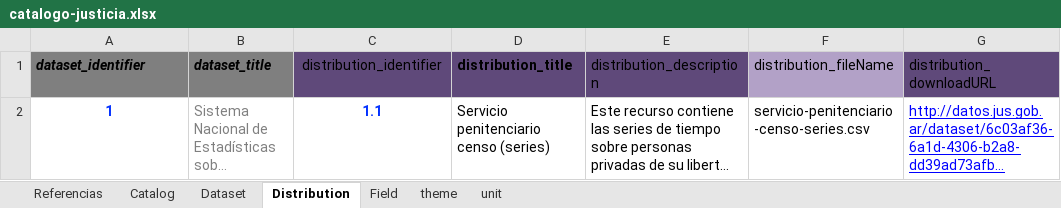
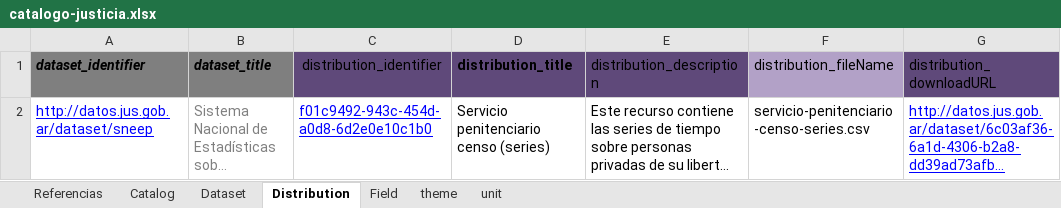
Before and after one commit to datos-justicia-argentina/Catalogo-Ministerio-de-Justicia-y-Derechos-Humanos, an Excel workbook: catalogo-justicia.xlsx, sheet Distribution, drawn as a sheet; only a part is shown; long unchanged cells end in …; values as stored, in another font and other column widths than the file's, no borders; table styles not drawn; the diff names each change by its address in the sheet, - before the commit and + after, or states it on an @@ line.

Commit message:
Add files via upload
Cambio de id de dataset y de id de recurso según indicación de Gabriela

```diff
--- a/catalogo-justicia.xlsx (sheet Distribution)
+++ b/catalogo-justicia.xlsx (sheet Distribution)
-A2 (dataset_identifier): 1
+A2 (dataset_identifier): http://datos.jus.gob.ar/dataset/sneep
@@ A2 bold: on → off, underline: off → on, text colour: #0432FF → #0000FF, alignment: center → left @@
-C2 (distribution_identifier): 1.1
+C2 (distribution_identifier): f01c9492-943c-454d-a0d8-6d2e0e10c1b0
@@ C2 bold: on → off, underline: off → on, text colour: #0432FF → #0000FF, alignment: center → left @@
```
Also changed, not shown: sheet Field, sheet Dataset.
